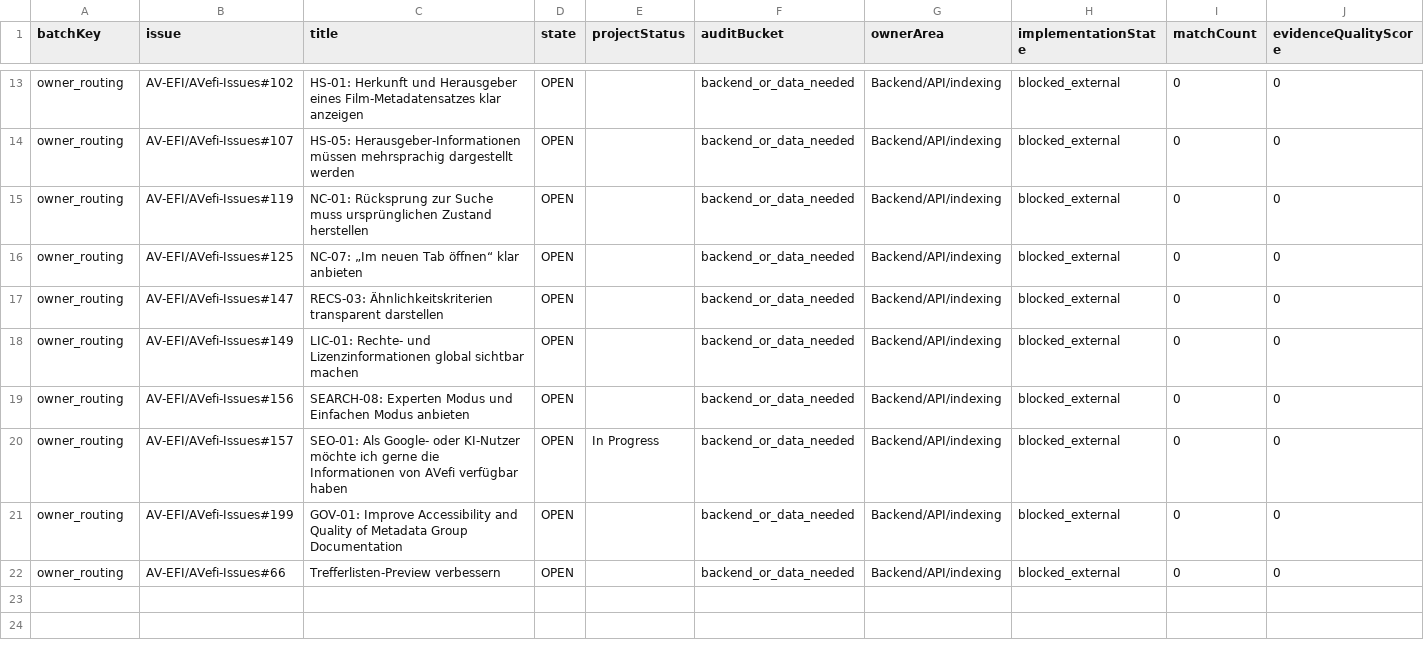
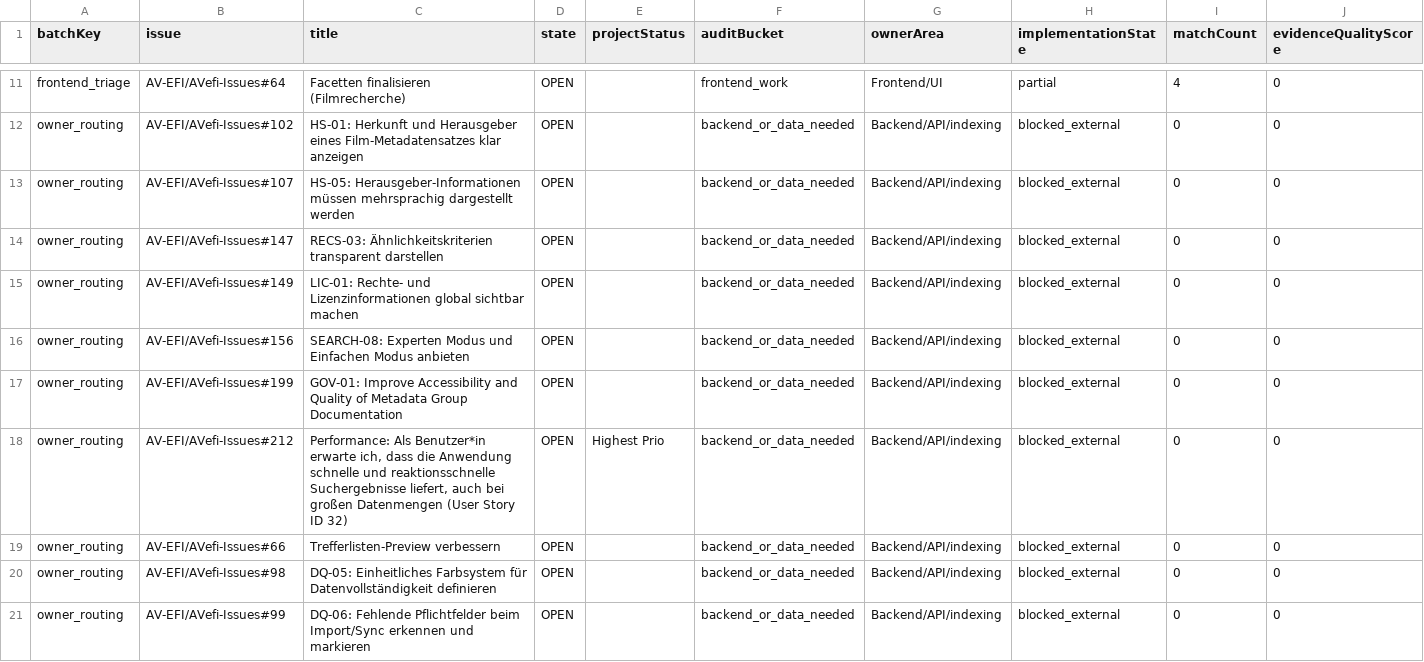
Before and after one commit to AV-EFI/frontend, a CSV file: docs/repo-analysis/github-issues-inventory/project-1-review-batches.csv, drawn as a sheet; only a part is shown, gaps mark what is left out; removed rows and columns are numbered as before the commit, all else as after; rows hold the shown columns only; the diff covers the shown part only; the diff names each change by its address in the sheet, - before the commit and + after, or states it on an @@ line.

```diff
--- a/docs/repo-analysis/github-issues-inventory/project-1-review-batches.csv
+++ b/docs/repo-analysis/github-issues-inventory/project-1-review-batches.csv
+row 11: frontend_triage | AV-EFI/AVefi-Issues#64 | Facetten finalisieren (Filmrecherche) | OPEN |  | frontend_work | Frontend/UI | partial | 4 | 0
-row 15: owner_routing | AV-EFI/AVefi-Issues#119 | NC-01: Rücksprung zur Suche muss ursprünglichen Zustand herstellen | OPEN |  | backend_or_data_needed | Backend/API/indexing | blocked_external | 0 | 0
-row 16: owner_routing | AV-EFI/AVefi-Issues#125 | NC-07: „Im neuen Tab öffnen“ klar anbieten | OPEN |  | backend_or_data_needed | Backend/API/indexing | blocked_external | 0 | 0
-row 20: owner_routing | AV-EFI/AVefi-Issues#157 | SEO-01: Als Google- oder KI-Nutzer möchte ich gerne die Informationen von AVefi verfügbar haben | OPEN | In Progress | backend_or_data_needed | Backend/API/indexing | blocked_external | 0 | 0
+row 18: owner_routing | AV-EFI/AVefi-Issues#212 | Performance: Als Benutzer*in erwarte ich, dass die Anwendung schnelle und reaktionsschnelle Suchergebnisse liefert, auch bei großen Datenmengen (User Story ID 32) | OPEN | Highest Prio | backend_or_data_needed | Backend/API/indexing | blocked_external | 0 | 0
+row 20: owner_routing | AV-EFI/AVefi-Issues#98 | DQ-05: Einheitliches Farbsystem für Datenvollständigkeit definieren | OPEN |  | backend_or_data_needed | Backend/API/indexing | blocked_external | 0 | 0
+row 21: owner_routing | AV-EFI/AVefi-Issues#99 | DQ-06: Fehlende Pflichtfelder beim Import/Sync erkennen und markieren | OPEN |  | backend_or_data_needed | Backend/API/indexing | blocked_external | 0 | 0
```
Also changed, not shown: 2 added rows, 4 removed rows and 7 edited cells elsewhere in this file, docs/repo-analysis/github-issues-inventory/project-1-classified.csv, docs/repo-analysis/github-issues-inventory/project-1-code-cross-check.csv, 15 other files.
